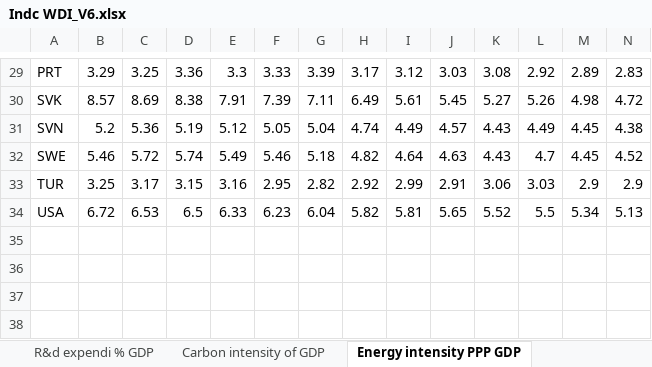
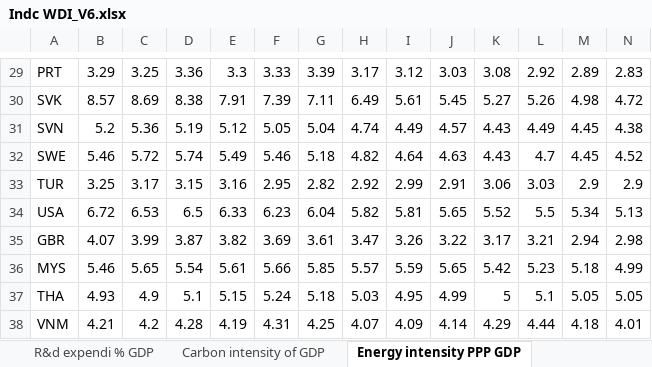
Before and after one commit to daardavid/PCA-SS, an Excel workbook: Indc WDI_V6.xlsx, sheet Energy intensity PPP GDP, drawn as a sheet; only a part is shown, gaps mark what is left out; values as stored, in another font and other column widths than the file's, no borders; rows hold the shown columns only; the diff names each change by its address in the sheet, - before the commit and + after, or states it on an @@ line.

```diff
--- a/Indc WDI_V6.xlsx (sheet Energy intensity PPP GDP)
+++ b/Indc WDI_V6.xlsx (sheet Energy intensity PPP GDP)
+row 35: GBR | 4.07 | 3.99 | 3.87 | 3.82 | 3.69 | 3.61 | 3.47 | 3.26 | 3.22 | 3.17 | 3.21 | 2.94 | 2.98
+row 36: MYS | 5.46 | 5.65 | 5.54 | 5.61 | 5.66 | 5.85 | 5.57 | 5.59 | 5.65 | 5.42 | 5.23 | 5.18 | 4.99
+row 37: THA | 4.93 | 4.9 | 5.1 | 5.15 | 5.24 | 5.18 | 5.03 | 4.95 | 4.99 | 5 | 5.1 | 5.05 | 5.05
+row 38: VNM | 4.21 | 4.2 | 4.28 | 4.19 | 4.31 | 4.25 | 4.07 | 4.09 | 4.14 | 4.29 | 4.44 | 4.18 | 4.01
```
Also changed, not shown: sheet GDP per capita, PPP (constant 2, sheet GDP growth (annual %), sheet GDP per capita growth (annual %, sheet Compulsory education, sheet School enroll terti total, sheet School enroll, tertiy, fem, 5 more sheets, 24 other files.
